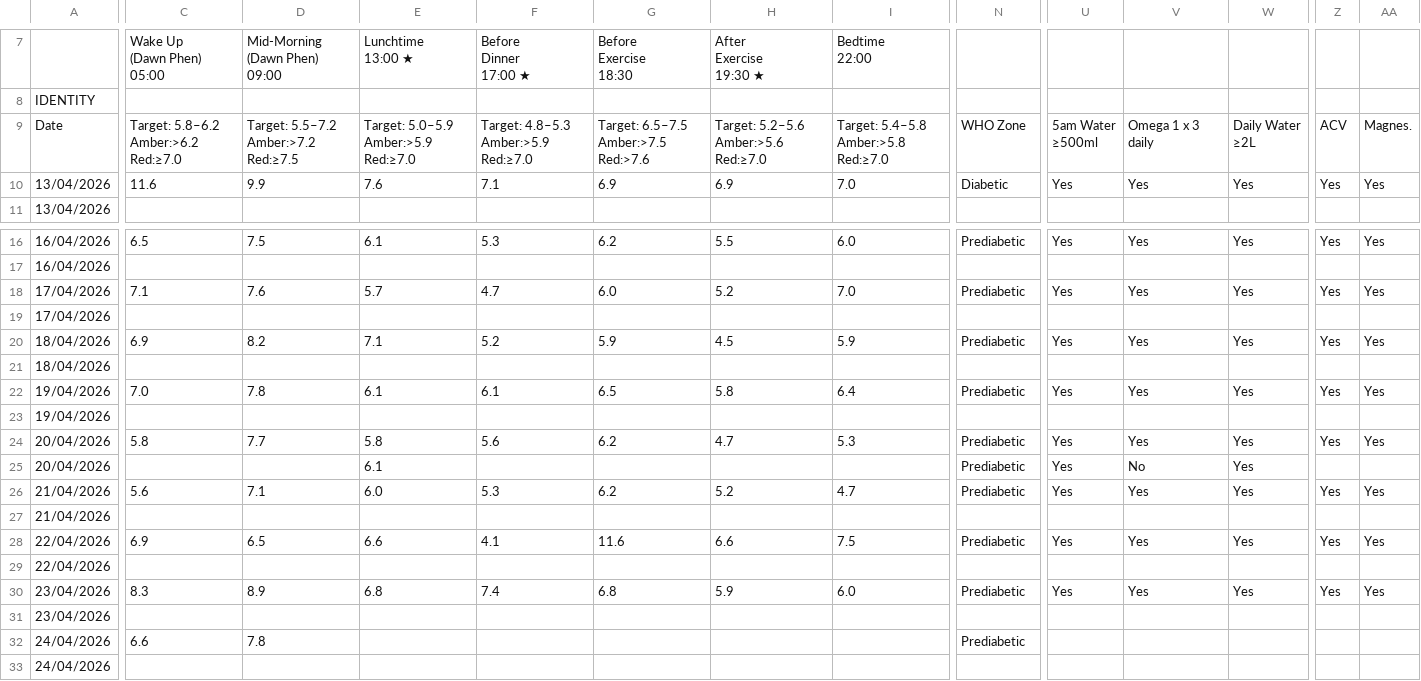
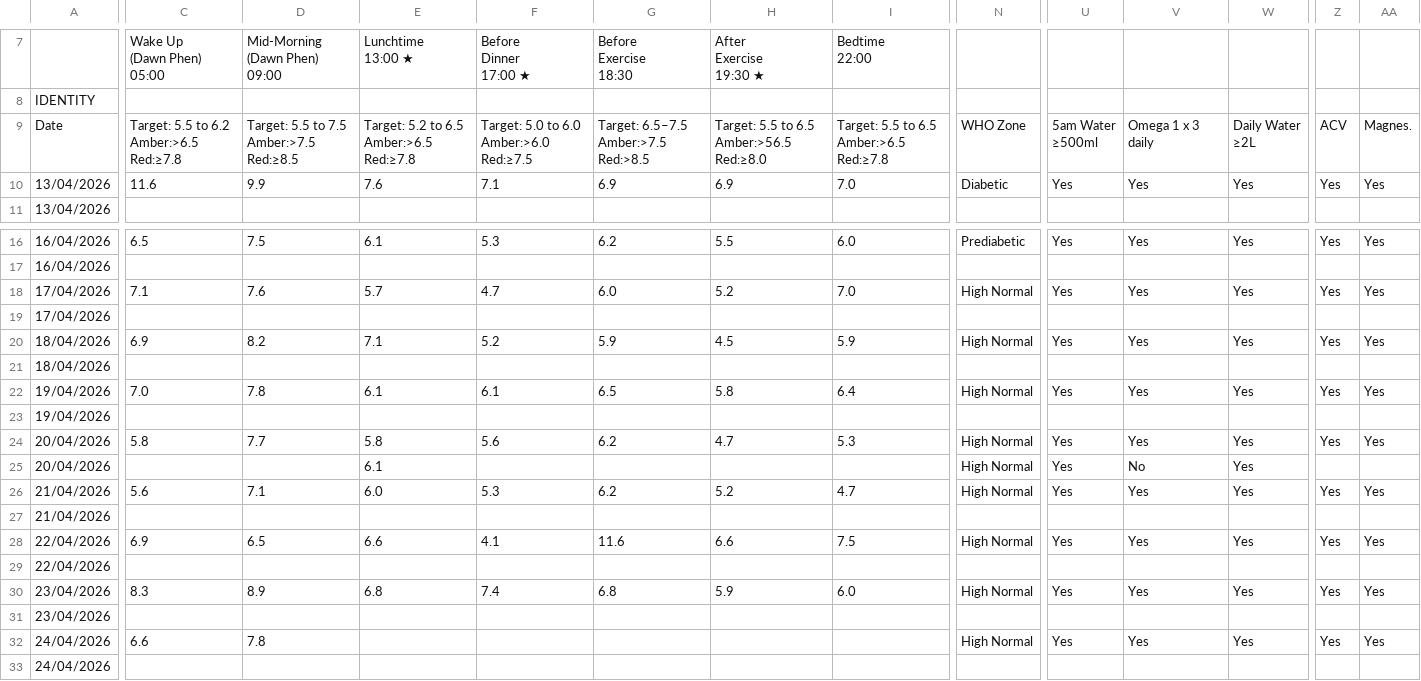
Before and after one commit to Declan2501/54-protocol, a CSV file: data.csv, drawn as a sheet; only a part is shown, gaps mark what is left out; ↵ is a line break in a cell; the diff covers the shown part only; the diff names each change by its address in the sheet, - before the commit and + after, or states it on an @@ line.

Commit message:
Auto update data.csv

```diff
--- a/data.csv
+++ b/data.csv
-C9: Target: 5.8–6.2 ↵ Amber:>6.2 Red:≥7.0
+C9: Target: 5.5 to 6.2 ↵ Amber:>6.5 Red:≥7.8
-D9: Target: 5.5–7.2 ↵ Amber:>7.2 Red:≥7.5
+D9: Target: 5.5 to 7.5 ↵ Amber:>7.5 Red:≥8.5
-E9: Target: 5.0–5.9 ↵ Amber:>5.9 Red:≥7.0
+E9: Target: 5.2 to 6.5 ↵ Amber:>6.5 Red:≥7.8
-F9: Target: 4.8–5.3 ↵ Amber:>5.9 Red:≥7.0
+F9: Target: 5.0 to 6.0 ↵ Amber:>6.0 Red:≥7.5
-G9: Target: 6.5–7.5 ↵ Amber:>7.5 Red:>7.6
+G9: Target: 6.5–7.5 ↵ Amber:>7.5 Red:>8.5
-H9: Target: 5.2–5.6 ↵ Amber:>5.6 Red:≥7.0
+H9: Target: 5.5 to 6.5 ↵ Amber:>56.5 Red:≥8.0
-I9: Target: 5.4–5.8 ↵ Amber:>5.8 Red:≥7.0
+I9: Target: 5.5 to 6.5 ↵ Amber:>6.5 Red:≥7.8
-N18: Prediabetic
+N18: High Normal
-N20: Prediabetic
+N20: High Normal
-N22: Prediabetic
+N22: High Normal
-N24:N26: Prediabetic
+N24:N26: High Normal
-N28: Prediabetic
+N28: High Normal
-N30: Prediabetic
+N30: High Normal
-N32: Prediabetic
+N32: High Normal
-U32: (empty)
+U32: Yes
-V32: (empty)
+V32: Yes
-W32: (empty)
+W32: Yes
-Z32: (empty)
+Z32: Yes
-AA32: (empty)
+AA32: Yes
```
Also changed, not shown: 2 edited cells elsewhere in this file.
